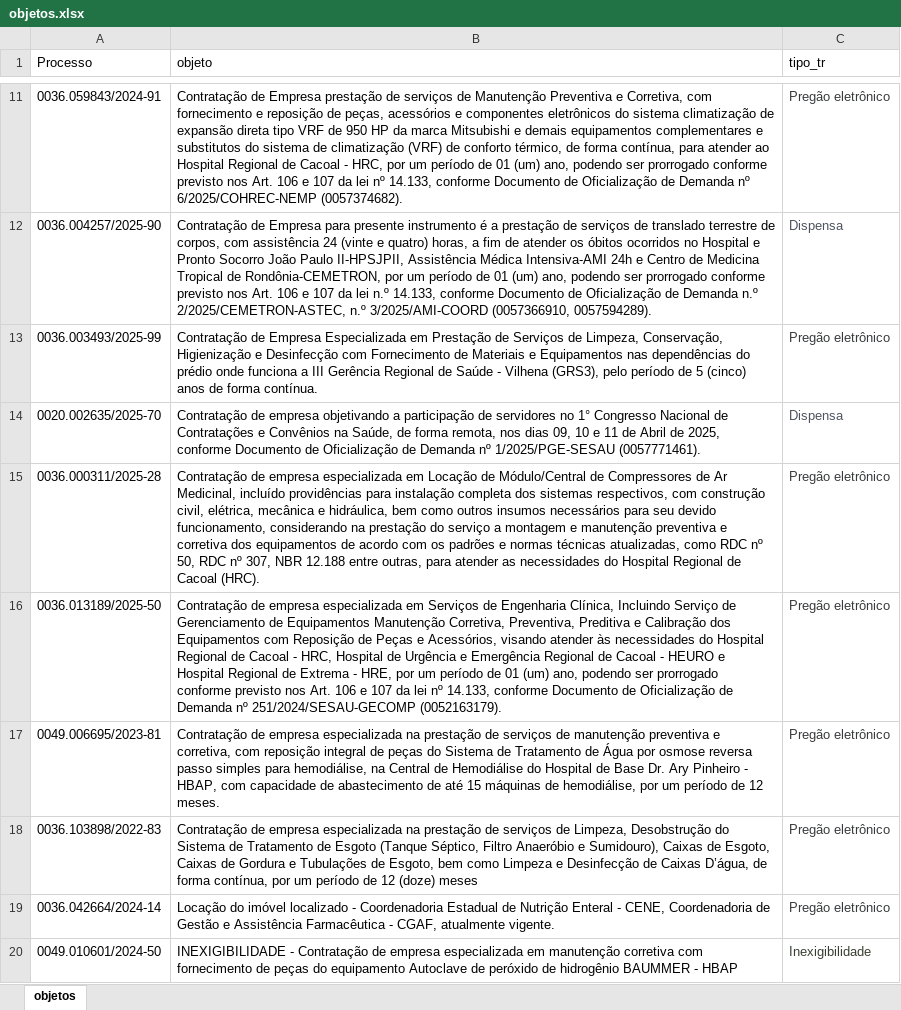
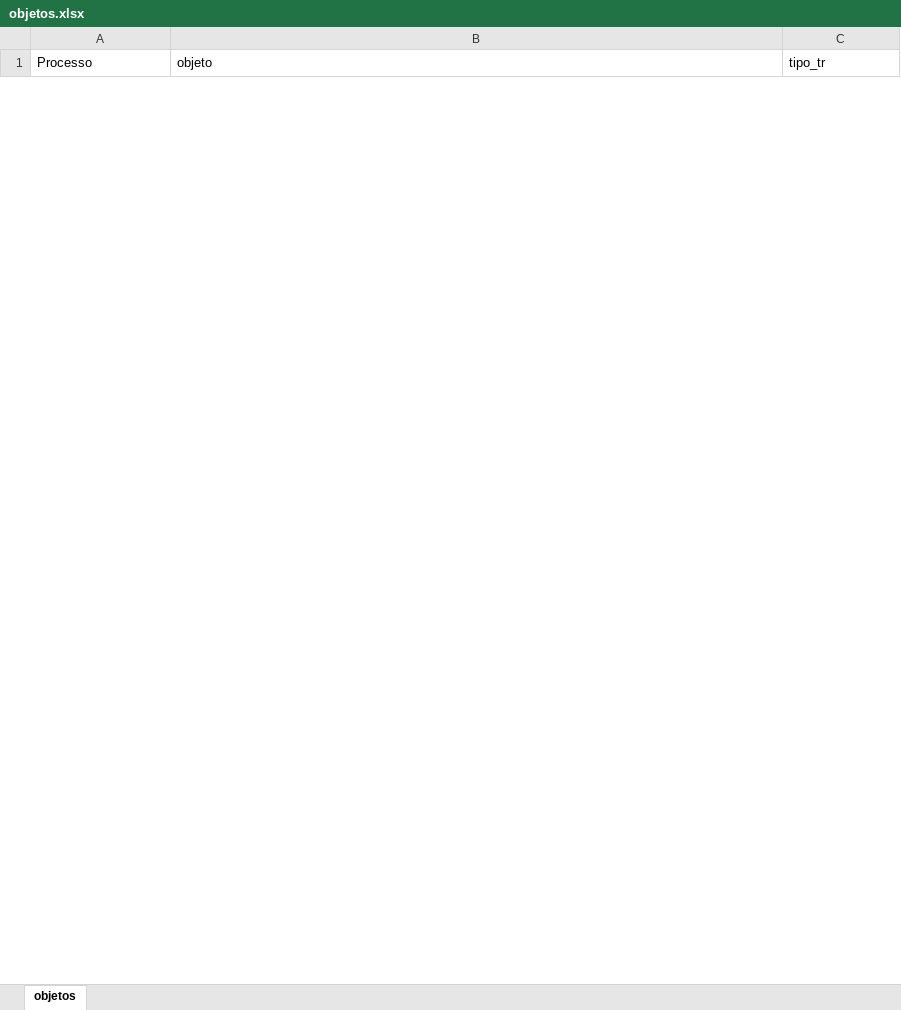
Before and after one commit to euleozed/gecomp-sesau, an Excel workbook: backend/objetos.xlsx, sheet objetos, drawn as a sheet; only a part is shown, gaps mark what is left out; values as stored, in another font and other column widths than the file's, no borders; removed rows and columns are numbered as before the commit, all else as after; the diff covers the shown part only; the diff names each change by its address in the sheet, - before the commit and + after, or states it on an @@ line.

```diff
--- a/backend/objetos.xlsx (sheet objetos)
+++ b/backend/objetos.xlsx (sheet objetos)
-row 11: 0036.059843/2024-91 | Contratação de Empresa prestação de serviços de Manutenção Preventiva e Corretiva, com fornecimento e reposição de peças, acessórios e componentes eletrônicos do sistema climatização de expansão direta tipo VRF de 950 HP da marca Mitsubishi e demais equipamentos complementares e substitutos do sistema de climatização (VRF) de conforto térmico, de forma contínua, para atender ao Hospital Regional de Cacoal - HRC, por um período de 01 (um) ano, podendo ser prorrogado conforme previsto nos Art. 106 e 107 da lei nº 14.133, conforme Documento de Oficialização de Demanda nº 6/2025/COHREC-NEMP (0057374682). | Pregão eletrônico
-row 12: 0036.004257/2025-90 | Contratação de Empresa para presente instrumento é a prestação de serviços de translado terrestre de corpos, com assistência 24 (vinte e quatro) horas, a fim de atender os óbitos ocorridos no Hospital e Pronto Socorro João Paulo II-HPSJPII, Assistência Médica Intensiva-AMI 24h e Centro de Medicina Tropical de Rondônia-CEMETRON, por um período de 01 (um) ano, podendo ser prorrogado conforme previsto nos Art. 106 e 107 da lei n.º 14.133, conforme Documento de Oficialização de Demanda n.º 2/2025/CEMETRON-ASTEC, n.º 3/2025/AMI-COORD (0057366910, 0057594289). | Dispensa
-row 13: 0036.003493/2025-99 | Contratação de Empresa Especializada em Prestação de Serviços de Limpeza, Conservação, Higienização e Desinfecção com Fornecimento de Materiais e Equipamentos nas dependências do prédio onde funciona a III Gerência Regional de Saúde - Vilhena (GRS3), pelo período de 5 (cinco) anos de forma contínua. | Pregão eletrônico
-row 14: 0020.002635/2025-70 | Contratação de empresa objetivando a participação de servidores no 1° Congresso Nacional de Contratações e Convênios na Saúde, de forma remota, nos dias 09, 10 e 11 de Abril de 2025, conforme Documento de Oficialização de Demanda nº 1/2025/PGE-SESAU (0057771461). | Dispensa
-row 15: 0036.000311/2025-28 | Contratação de empresa especializada em Locação de Módulo/Central de Compressores de Ar Medicinal, incluído providências para instalação completa dos sistemas respectivos, com construção civil, elétrica, mecânica e hidráulica, bem como outros insumos necessários para seu devido funcionamento, considerando na prestação do serviço a montagem e manutenção preventiva e corretiva dos equipamentos de acordo com os padrões e normas técnicas atualizadas, como RDC nº 50, RDC nº 307, NBR 12.188 entre outras, para atender as necessidades do Hospital Regional de Cacoal (HRC). | Pregão eletrônico
-row 16: 0036.013189/2025-50 | Contratação de empresa especializada em Serviços de Engenharia Clínica, Incluindo Serviço de Gerenciamento de Equipamentos Manutenção Corretiva, Preventiva, Preditiva e Calibração dos Equipamentos com Reposição de Peças e Acessórios, visando atender às necessidades do Hospital Regional de Cacoal - HRC, Hospital de Urgência e Emergência Regional de Cacoal - HEURO e Hospital Regional de Extrema - HRE, por um período de 01 (um) ano, podendo ser prorrogado conforme previsto nos Art. 106 e 107 da lei nº 14.133, conforme Documento de Oficialização de Demanda nº 251/2024/SESAU-GECOMP (0052163179). | Pregão eletrônico
-row 17: 0049.006695/2023-81 | Contratação de empresa especializada na prestação de serviços de manutenção preventiva e corretiva, com reposição integral de peças do Sistema de Tratamento de Água por osmose reversa passo simples para hemodiálise, na Central de Hemodiálise do Hospital de Base Dr. Ary Pinheiro - HBAP, com capacidade de abastecimento de até 15 máquinas de hemodiálise, por um período de 12 meses. | Pregão eletrônico
-row 18: 0036.103898/2022-83 | Contratação de empresa especializada na prestação de serviços de Limpeza, Desobstrução do Sistema de Tratamento de Esgoto (Tanque Séptico, Filtro Anaeróbio e Sumidouro), Caixas de Esgoto, Caixas de Gordura e Tubulações de Esgoto, bem como Limpeza e Desinfecção de Caixas D’água, de forma contínua, por um período de 12 (doze) meses | Pregão eletrônico
-row 19: 0036.042664/2024-14 | Locação do imóvel localizado - Coordenadoria Estadual de Nutrição Enteral - CENE, Coordenadoria de Gestão e Assistência Farmacêutica - CGAF, atualmente vigente. | Pregão eletrônico
-row 20: 0049.010601/2024-50 | INEXIGIBILIDADE - Contratação de empresa especializada em manutenção corretiva com fornecimento de peças do equipamento Autoclave de peróxido de hidrogênio BAUMMER - HBAP | Inexigibilidade
```
Also changed, not shown: 1 added row and 636 removed rows elsewhere in this sheet, 13 other files.
